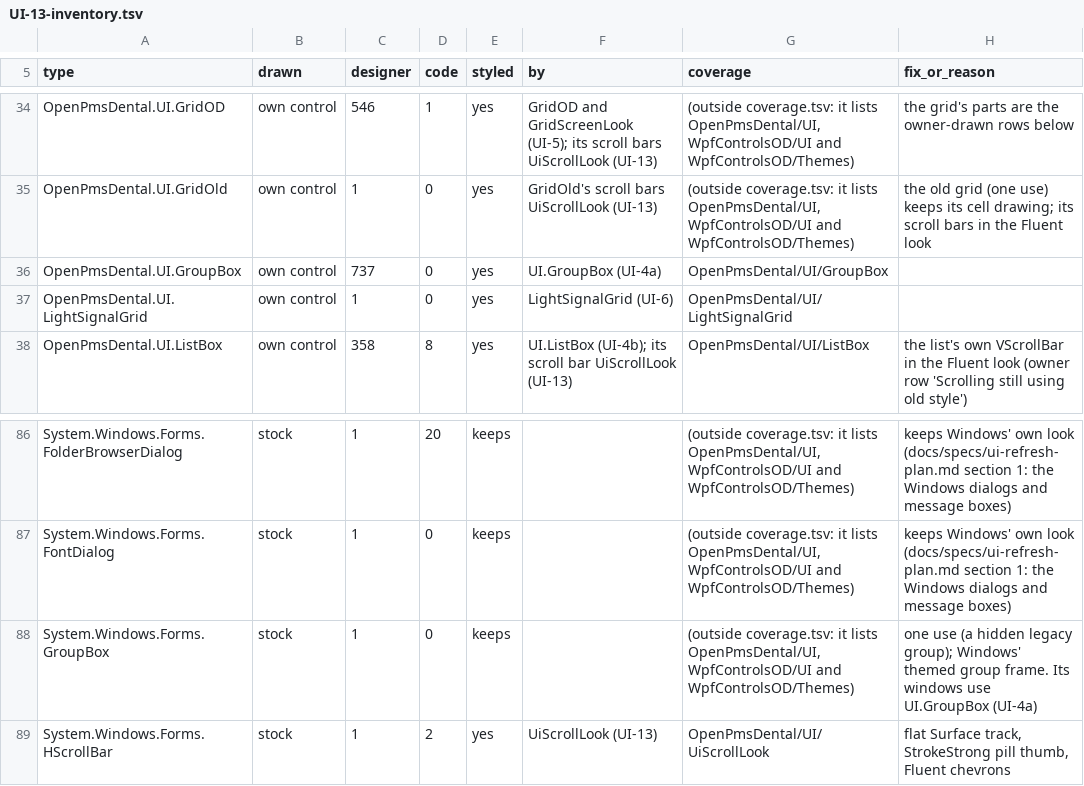
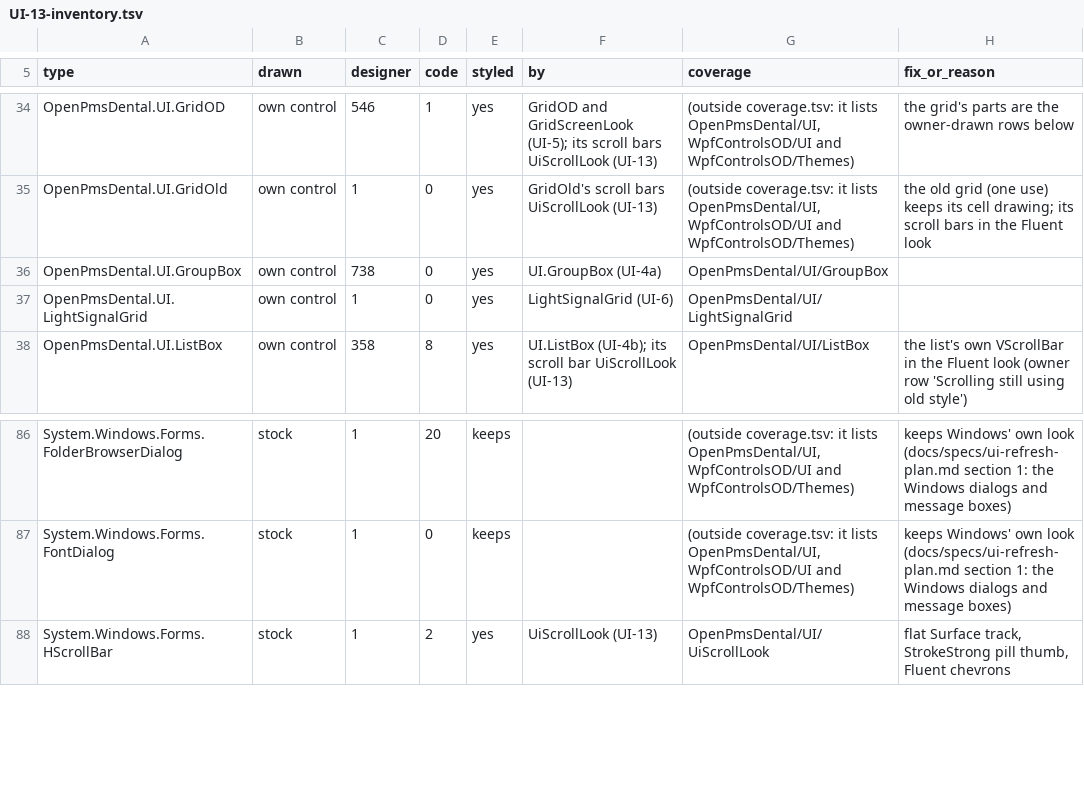
Before and after one commit to Marysville-Dental-Center/OpenPMS-Dental, a TSV file: docs/port-notes/UI-13-inventory.tsv, drawn as a sheet; only a part is shown, gaps mark what is left out.

```diff
--- a/docs/port-notes/UI-13-inventory.tsv
+++ b/docs/port-notes/UI-13-inventory.tsv
@@ -35,3 +35,3 @@ OpenPmsDental.UI.GridOD	own control	546	1	yes	GridOD and GridScreenLook (UI-5);
 OpenPmsDental.UI.GridOld	own control	1	0	yes	GridOld's scroll bars UiScrollLook (UI-13)	(outside coverage.tsv: it lists OpenPmsDental/UI, WpfControlsOD/UI and WpfControlsOD/Themes)	the old grid (one use) keeps its cell drawing; its scroll bars in the Fluent look
-OpenPmsDental.UI.GroupBox	own control	737	0	yes	UI.GroupBox (UI-4a)	OpenPmsDental/UI/GroupBox	
+OpenPmsDental.UI.GroupBox	own control	738	0	yes	UI.GroupBox (UI-4a)	OpenPmsDental/UI/GroupBox	
 OpenPmsDental.UI.LightSignalGrid	own control	1	0	yes	LightSignalGrid (UI-6)	OpenPmsDental/UI/LightSignalGrid	
@@ -87,3 +87,2 @@ System.Windows.Forms.FolderBrowserDialog	stock	1	20	keeps		(outside coverage.tsv
 System.Windows.Forms.FontDialog	stock	1	0	keeps		(outside coverage.tsv: it lists OpenPmsDental/UI, WpfControlsOD/UI and WpfControlsOD/Themes)	keeps Windows' own look (docs/specs/ui-refresh-plan.md section 1: the Windows dialogs and message boxes)
-System.Windows.Forms.GroupBox	stock	1	0	keeps		(outside coverage.tsv: it lists OpenPmsDental/UI, WpfControlsOD/UI and WpfControlsOD/Themes)	one use (a hidden legacy group); Windows' themed group frame. Its windows use UI.GroupBox (UI-4a)
 System.Windows.Forms.HScrollBar	stock	1	2	yes	UiScrollLook (UI-13)	OpenPmsDental/UI/UiScrollLook	flat Surface track, StrokeStrong pill thumb, Fluent chevrons
```
Also changed, not shown: 5 other files.
